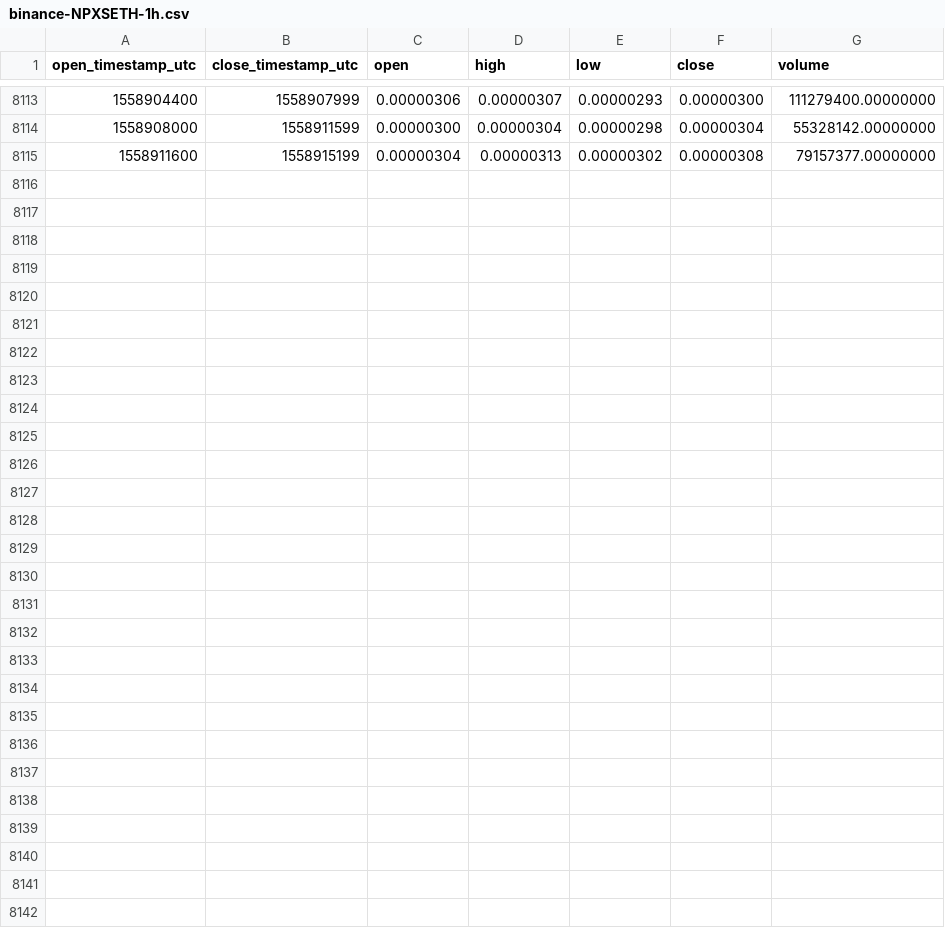
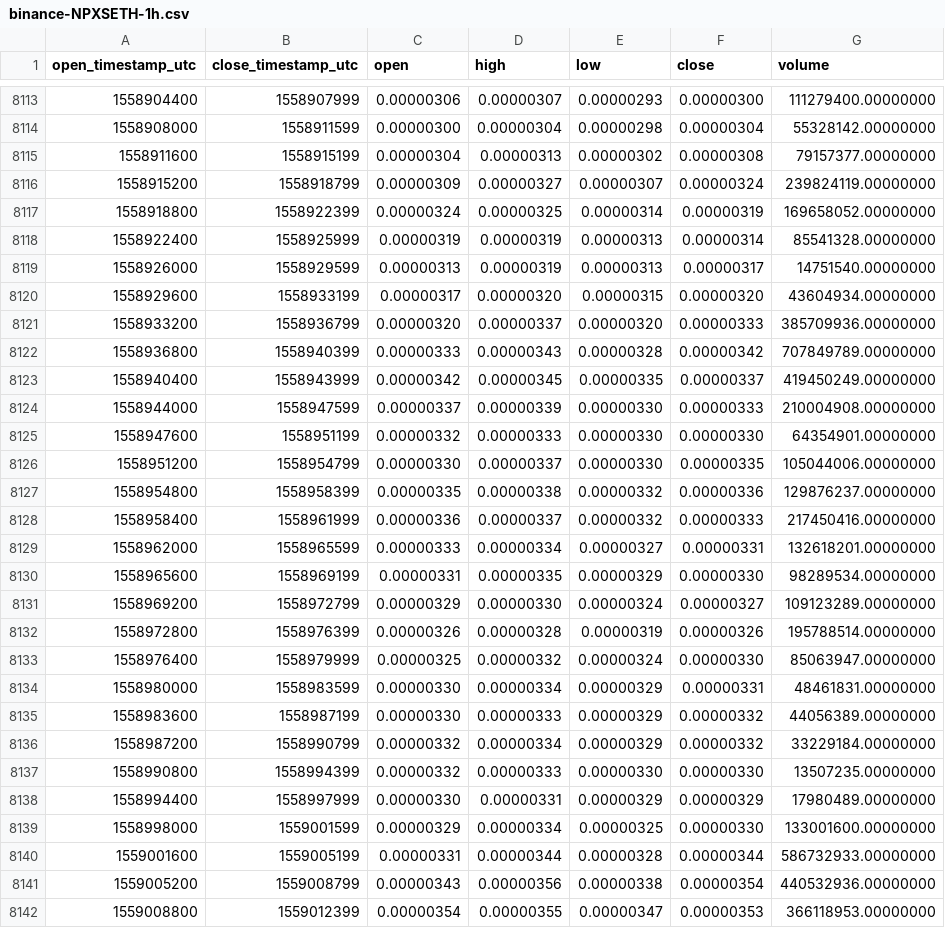
Before and after one commit to cryptobigbro/binance-NPXSETH, a CSV file: binance-NPXSETH-1h.csv, drawn as a sheet; only a part is shown, gaps mark what is left out.

Commit message:
Update OHLCV data.

```diff
--- a/binance-NPXSETH-1h.csv
+++ b/binance-NPXSETH-1h.csv
@@ -8115 +8115,28 @@ open_timestamp_utc,close_timestamp_utc,open,high,low,close,volume
 1558911600,1558915199,0.00000304,0.00000313,0.00000302,0.00000308,79157377.00000000
+1558915200,1558918799,0.00000309,0.00000327,0.00000307,0.00000324,239824119.00000000
+1558918800,1558922399,0.00000324,0.00000325,0.00000314,0.00000319,169658052.00000000
+1558922400,1558925999,0.00000319,0.00000319,0.00000313,0.00000314,85541328.00000000
+1558926000,1558929599,0.00000313,0.00000319,0.00000313,0.00000317,14751540.00000000
+1558929600,1558933199,0.00000317,0.00000320,0.00000315,0.00000320,43604934.00000000
+1558933200,1558936799,0.00000320,0.00000337,0.00000320,0.00000333,385709936.00000000
+1558936800,1558940399,0.00000333,0.00000343,0.00000328,0.00000342,707849789.00000000
+1558940400,1558943999,0.00000342,0.00000345,0.00000335,0.00000337,419450249.00000000
+1558944000,1558947599,0.00000337,0.00000339,0.00000330,0.00000333,210004908.00000000
+1558947600,1558951199,0.00000332,0.00000333,0.00000330,0.00000330,64354901.00000000
+1558951200,1558954799,0.00000330,0.00000337,0.00000330,0.00000335,105044006.00000000
+1558954800,1558958399,0.00000335,0.00000338,0.00000332,0.00000336,129876237.00000000
+1558958400,1558961999,0.00000336,0.00000337,0.00000332,0.00000333,217450416.00000000
+1558962000,1558965599,0.00000333,0.00000334,0.00000327,0.00000331,132618201.00000000
+1558965600,1558969199,0.00000331,0.00000335,0.00000329,0.00000330,98289534.00000000
+1558969200,1558972799,0.00000329,0.00000330,0.00000324,0.00000327,109123289.00000000
+1558972800,1558976399,0.00000326,0.00000328,0.00000319,0.00000326,195788514.00000000
+1558976400,1558979999,0.00000325,0.00000332,0.00000324,0.00000330,85063947.00000000
+1558980000,1558983599,0.00000330,0.00000334,0.00000329,0.00000331,48461831.00000000
+1558983600,1558987199,0.00000330,0.00000333,0.00000329,0.00000332,44056389.00000000
+1558987200,1558990799,0.00000332,0.00000334,0.00000329,0.00000332,33229184.00000000
+1558990800,1558994399,0.00000332,0.00000333,0.00000330,0.00000330,13507235.00000000
+1558994400,1558997999,0.00000330,0.00000331,0.00000329,0.00000329,17980489.00000000
+1558998000,1559001599,0.00000329,0.00000334,0.00000325,0.00000330,133001600.00000000
+1559001600,1559005199,0.00000331,0.00000344,0.00000328,0.00000344,586732933.00000000
+1559005200,1559008799,0.00000343,0.00000356,0.00000338,0.00000354,440532936.00000000
+1559008800,1559012399,0.00000354,0.00000355,0.00000347,0.00000353,366118953.00000000
```
Also changed, not shown: binance-NPXSETH-1d.csv.
